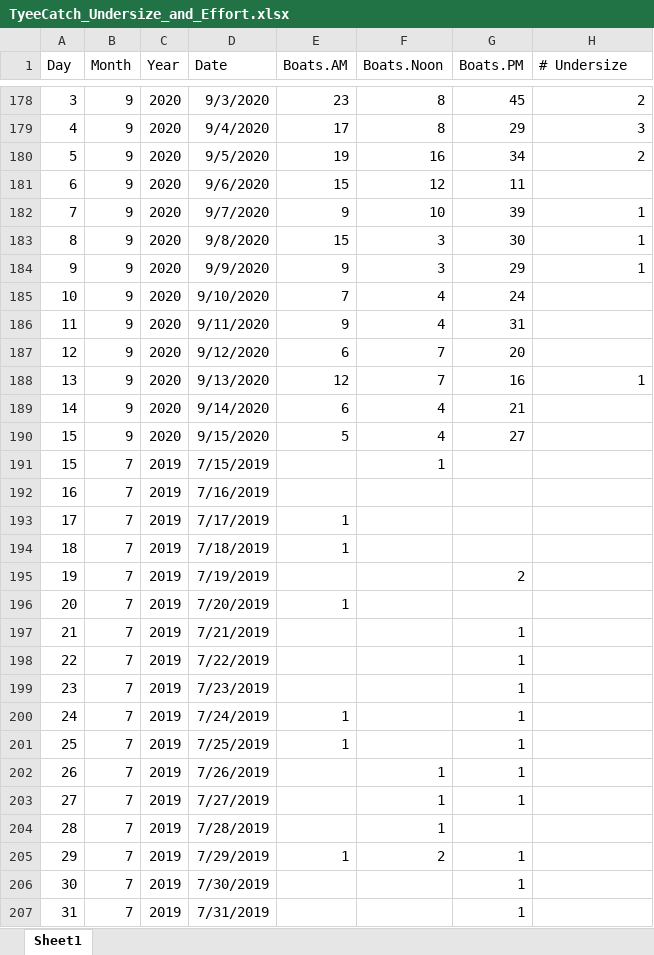
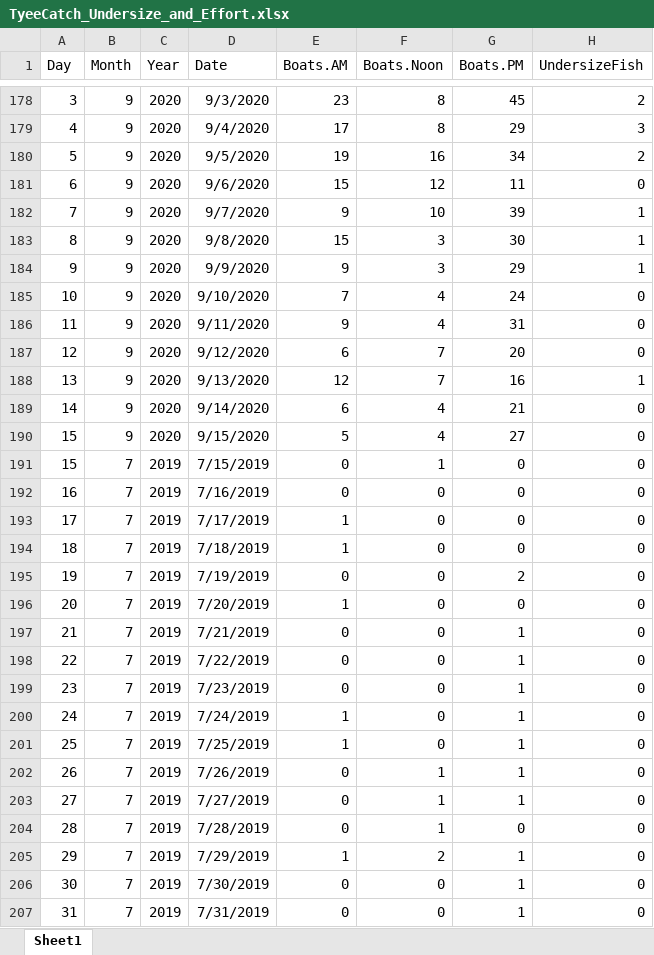
Before and after one commit to biggiefish/GitmeSomeTyee, an Excel workbook: docs/Data/TyeeCatch_Undersize_and_Effort.xlsx, sheet Sheet1, drawn as a sheet; only a part is shown, gaps mark what is left out; values as stored, in another font and other column widths than the file's, no borders; the diff covers the shown part only; the diff names each change by its address in the sheet, - before the commit and + after, or states it on an @@ line.

Commit message:
table of effort and proportion undersize

```diff
--- a/docs/Data/TyeeCatch_Undersize_and_Effort.xlsx (sheet Sheet1)
+++ b/docs/Data/TyeeCatch_Undersize_and_Effort.xlsx (sheet Sheet1)
-H1: # Undersize
+H1: UndersizeFish
-H181 (UndersizeFish): (empty)
+H181 (UndersizeFish): 0
-H185:H187 (UndersizeFish): (empty)
+H185:H187 (UndersizeFish): 0
-H189:H207 (UndersizeFish): (empty)
+H189:H207 (UndersizeFish): 0
-E191:E192 (Boats.AM): (empty)
+E191:E192 (Boats.AM): 0
-G191:G194 (Boats.PM): (empty)
+G191:G194 (Boats.PM): 0
-F192:F201 (Boats.Noon): (empty)
+F192:F201 (Boats.Noon): 0
-E195 (Boats.AM): (empty)
+E195 (Boats.AM): 0
-G196 (Boats.PM): (empty)
+G196 (Boats.PM): 0
-E197:E199 (Boats.AM): (empty)
+E197:E199 (Boats.AM): 0
-E202:E204 (Boats.AM): (empty)
+E202:E204 (Boats.AM): 0
-G204 (Boats.PM): (empty)
+G204 (Boats.PM): 0
-E206:E207 (Boats.AM): (empty)
+E206:E207 (Boats.AM): 0
-F206:F207 (Boats.Noon): (empty)
+F206:F207 (Boats.Noon): 0
```
Also changed, not shown: 150 edited cells elsewhere in this sheet, docs/Data/TyeeCatchData.xlsx, 2 other files.
